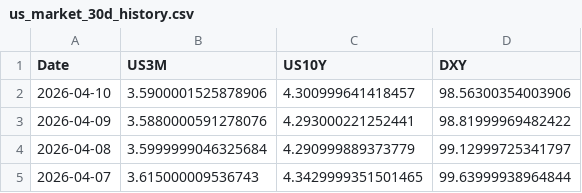
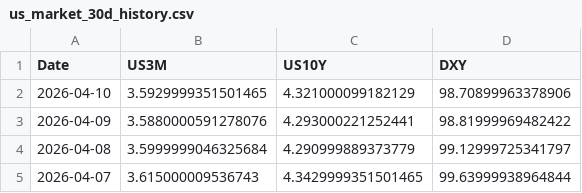
Before and after one commit to Mbnstk/market-data, a CSV file: us_market_30d_history.csv, drawn as a sheet; only a part is shown.

Commit message:
Market Update: 2026-04-10 17:48

```diff
--- a/us_market_30d_history.csv
+++ b/us_market_30d_history.csv
@@ -1,3 +1,3 @@
 Date,US3M,US10Y,DXY
-2026-04-10,3.5900001525878906,4.300999641418457,98.56300354003906
+2026-04-10,3.5929999351501465,4.321000099182129,98.70899963378906
 2026-04-09,3.5880000591278076,4.293000221252441,98.81999969482422
```
